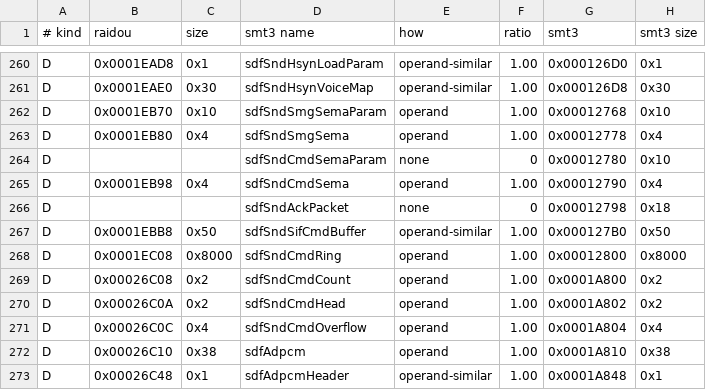
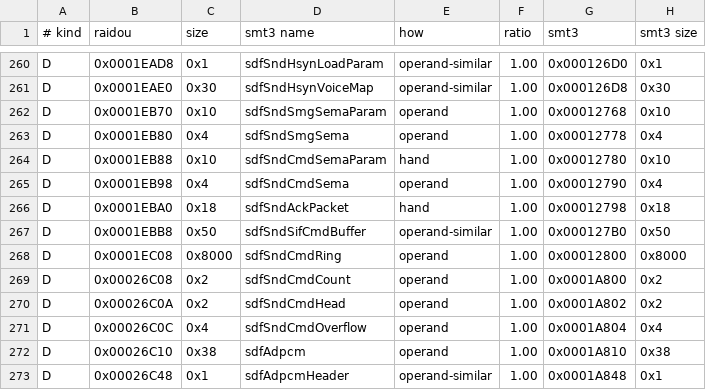
Before and after one commit to Megami-Decomps/raidou-decomp, a TSV file: config/raidou2/irx/SDFSDMAN/smt3_pairs.tsv, drawn as a sheet; only a part is shown, gaps mark what is left out.

```diff
--- a/config/raidou2/irx/SDFSDMAN/smt3_pairs.tsv
+++ b/config/raidou2/irx/SDFSDMAN/smt3_pairs.tsv
@@ -263,5 +263,5 @@ D	0x0001EB70	0x10	sdfSndSmgSemaParam	operand	1.00	0x00012768	0x10
 D	0x0001EB80	0x4	sdfSndSmgSema	operand	1.00	0x00012778	0x4
-D			sdfSndCmdSemaParam	none	0	0x00012780	0x10
+D	0x0001EB88	0x10	sdfSndCmdSemaParam	hand	1.00	0x00012780	0x10
 D	0x0001EB98	0x4	sdfSndCmdSema	operand	1.00	0x00012790	0x4
-D			sdfSndAckPacket	none	0	0x00012798	0x18
+D	0x0001EBA0	0x18	sdfSndAckPacket	hand	1.00	0x00012798	0x18
 D	0x0001EBB8	0x50	sdfSndSifCmdBuffer	operand-similar	1.00	0x000127B0	0x50
```
Also changed, not shown: config/raidou1/irx/SDFSDMAN/smt3_pairs.tsv, 10 other files.
